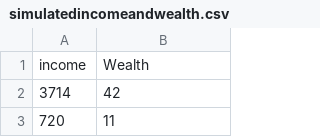
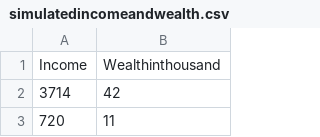
Before and after one commit to mayerhoffer/inequality-education, a CSV file: simulatedincomeandwealth.csv, drawn as a sheet; only a part is shown.

```diff
--- a/simulatedincomeandwealth.csv
+++ b/simulatedincomeandwealth.csv
@@ -1,2 +1,2 @@
-income,Wealth
+Income,Wealthinthousand
 3714,42
```
Also changed, not shown: 1 other file.
